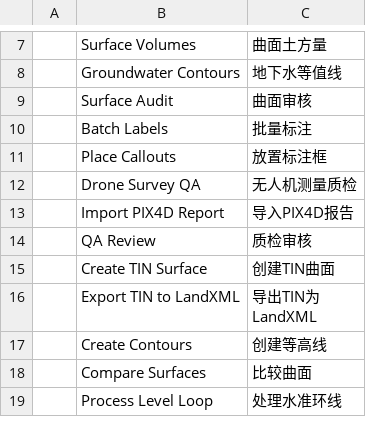
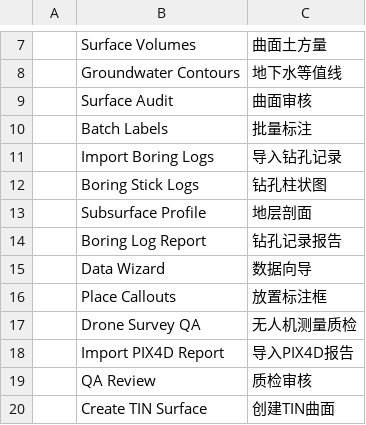
Before and after one commit to 0bnoxide/cadcraft, a TSV file: crates/ui-egui/src/i18n/zh.tsv, drawn as a sheet; only a part is shown, gaps mark what is left out; the shorter side is filled out with more unchanged rows.

```diff
--- a/crates/ui-egui/src/i18n/zh.tsv
+++ b/crates/ui-egui/src/i18n/zh.tsv
@@ -10,2 +10,7 @@
 	Batch Labels	批量标注
+	Import Boring Logs	导入钻孔记录
+	Boring Stick Logs	钻孔柱状图
+	Subsurface Profile	地层剖面
+	Boring Log Report	钻孔记录报告
+	Data Wizard	数据向导
 	Place Callouts	放置标注框
```
Also changed, not shown: 19 other files.
